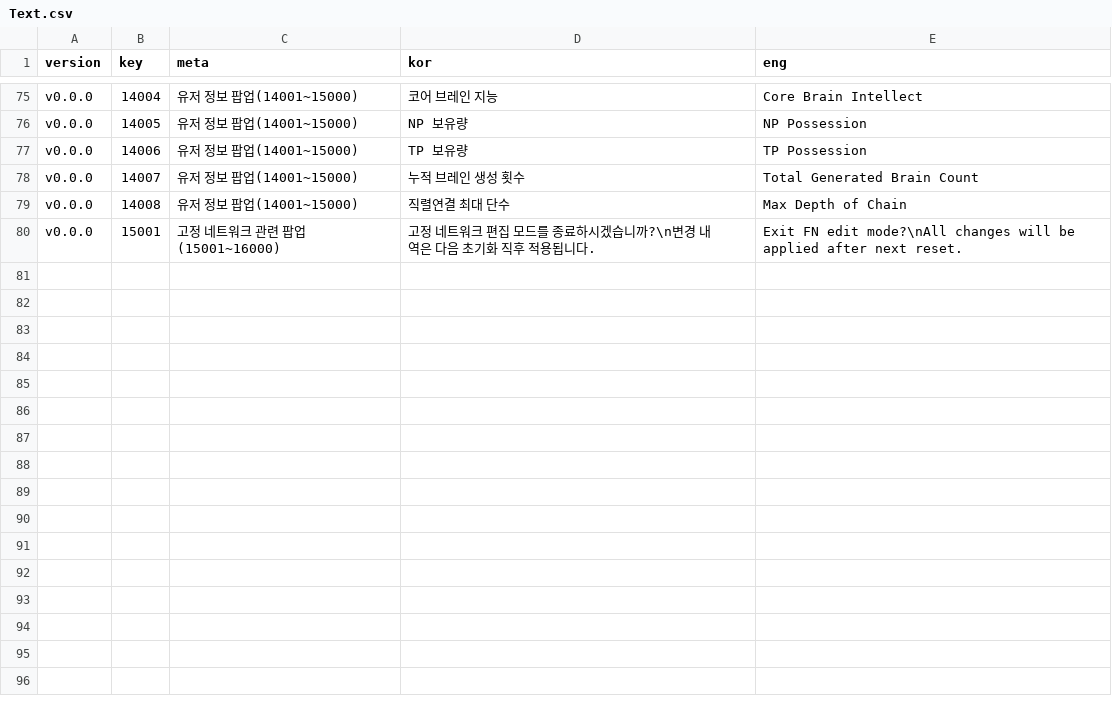
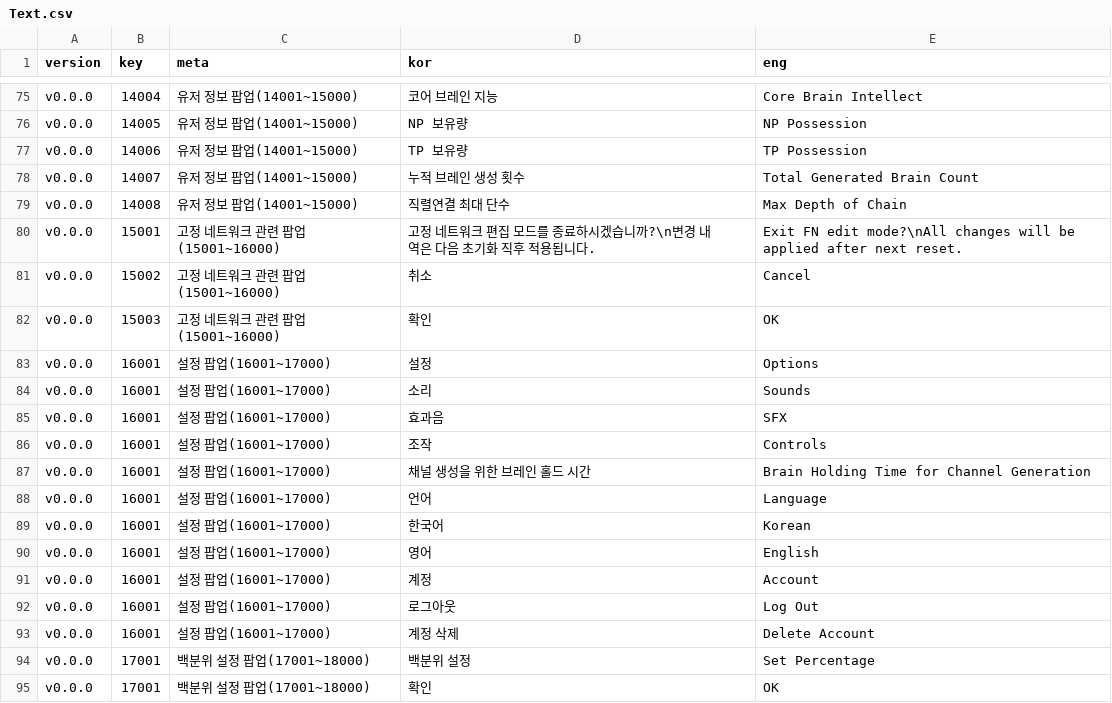
Before and after one commit to adelie-penguin-sw/Intelligence-Data, a CSV file: Text.csv, drawn as a sheet; only a part is shown, gaps mark what is left out; the diff names each change by its address in the sheet, - before the commit and + after, or states it on an @@ line.

Commit message:
Feat: 고정네트워크 종료팝업, 설정팝업, 백분위 설정팝업 텍스트 정의

```diff
--- a/Text.csv
+++ b/Text.csv
+row 81: v0.0.0 | 15002 | 고정 네트워크 관련 팝업(15001~16000) | 취소 | Cancel
+row 82: v0.0.0 | 15003 | 고정 네트워크 관련 팝업(15001~16000) | 확인 | OK
+row 83: v0.0.0 | 16001 | 설정 팝업(16001~17000) | 설정 | Options
+row 84: v0.0.0 | 16001 | 설정 팝업(16001~17000) | 소리 | Sounds
+row 85: v0.0.0 | 16001 | 설정 팝업(16001~17000) | 효과음 | SFX
+row 86: v0.0.0 | 16001 | 설정 팝업(16001~17000) | 조작 | Controls
+row 87: v0.0.0 | 16001 | 설정 팝업(16001~17000) | 채널 생성을 위한 브레인 홀드 시간 | Brain Holding Time for Channel Generation
+row 88: v0.0.0 | 16001 | 설정 팝업(16001~17000) | 언어 | Language
+row 89: v0.0.0 | 16001 | 설정 팝업(16001~17000) | 한국어 | Korean
+row 90: v0.0.0 | 16001 | 설정 팝업(16001~17000) | 영어 | English
+row 91: v0.0.0 | 16001 | 설정 팝업(16001~17000) | 계정 | Account
+row 92: v0.0.0 | 16001 | 설정 팝업(16001~17000) | 로그아웃 | Log Out
+row 93: v0.0.0 | 16001 | 설정 팝업(16001~17000) | 계정 삭제 | Delete Account
+row 94: v0.0.0 | 17001 | 백분위 설정 팝업(17001~18000) | 백분위 설정 | Set Percentage
+row 95: v0.0.0 | 17001 | 백분위 설정 팝업(17001~18000) | 확인 | OK
```
